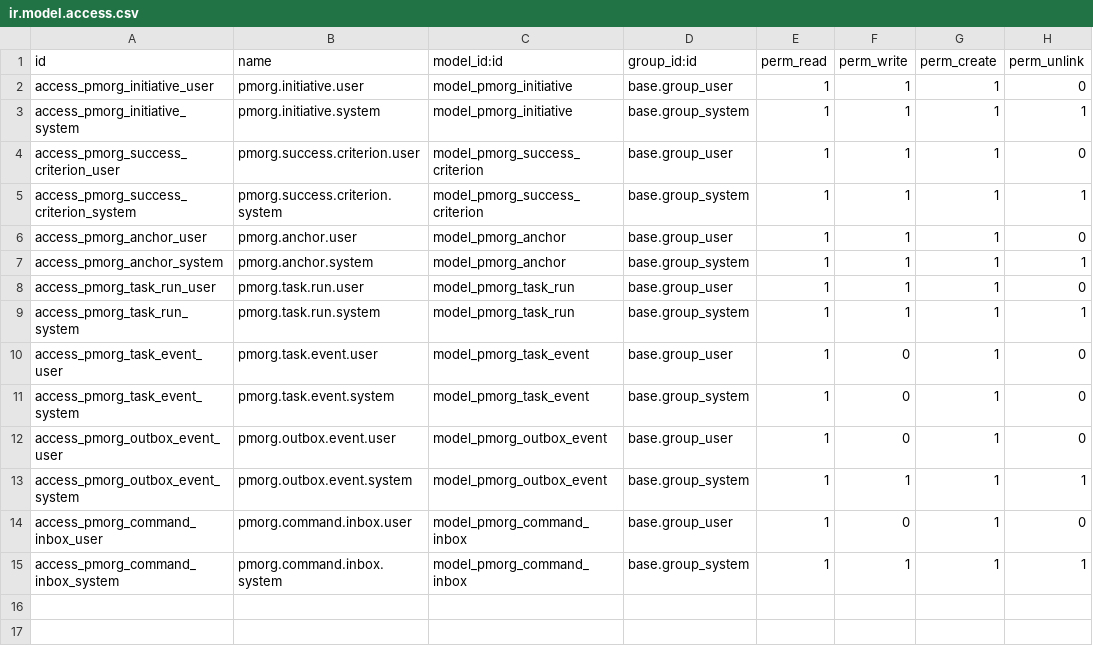
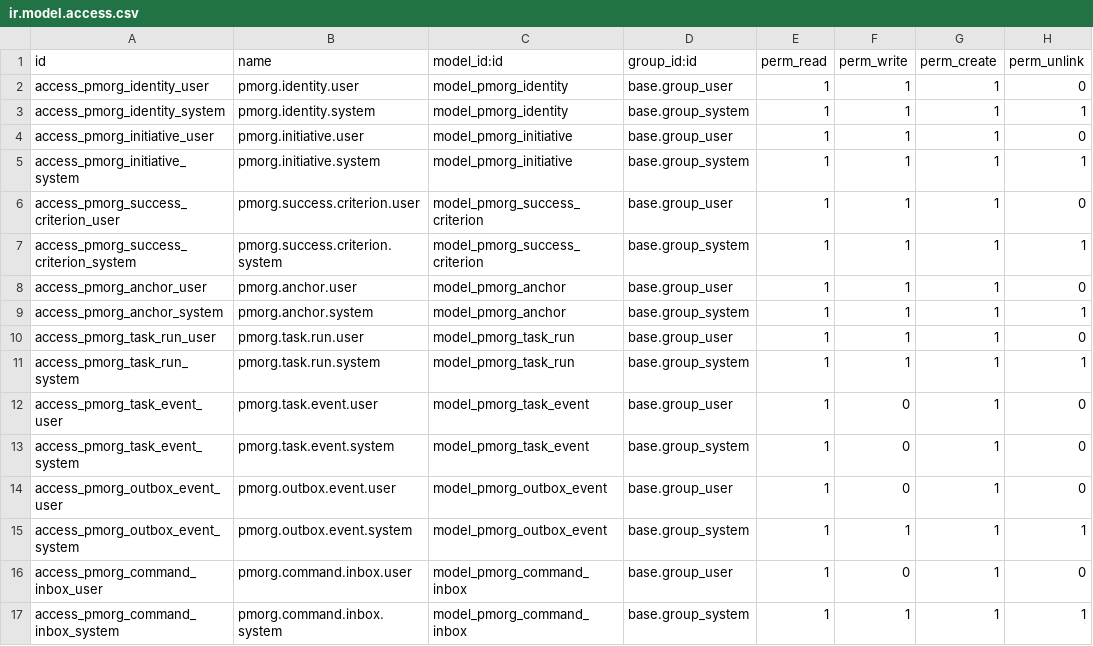
Before and after one commit to bmvv1995/PMORG, a CSV file: odoo_addons/pmorg_core/security/ir.model.access.csv, drawn as a sheet; the diff names each change by its address in the sheet, - before the commit and + after, or states it on an @@ line.

```diff
--- a/odoo_addons/pmorg_core/security/ir.model.access.csv
+++ b/odoo_addons/pmorg_core/security/ir.model.access.csv
+row 2: access_pmorg_identity_user | pmorg.identity.user | model_pmorg_identity | base.group_user | 1 | 1 | 1 | 0
+row 3: access_pmorg_identity_system | pmorg.identity.system | model_pmorg_identity | base.group_system | 1 | 1 | 1 | 1
```
Also changed, not shown: 21 other files.
